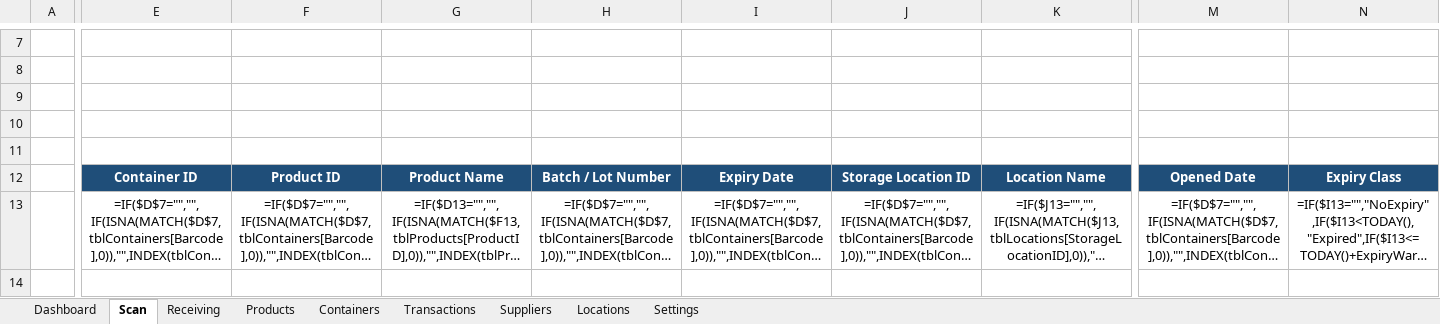
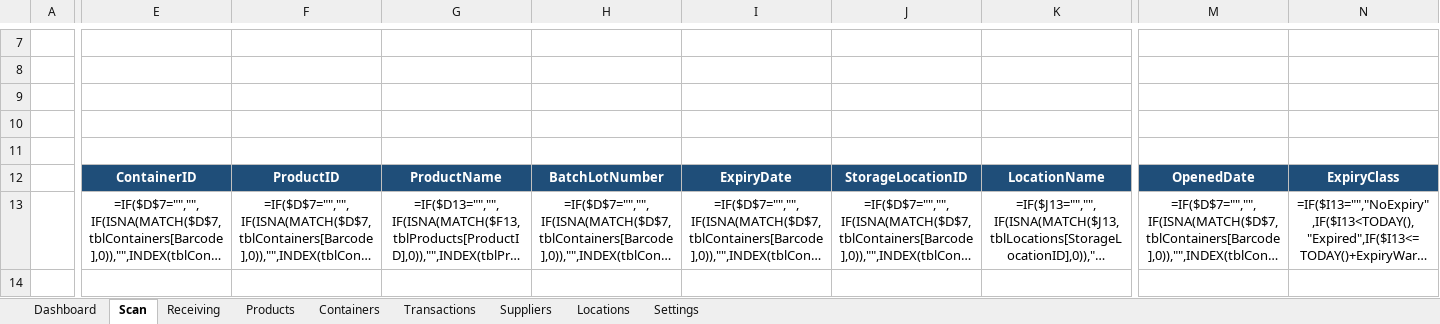
Before and after one commit to pjdesignsnl-dev/laboratory-inventory-excel, an Excel workbook: workbook/LabInventory_v0.1.xlsx, sheet Scan, drawn as a sheet; only a part is shown, gaps mark what is left out; long unchanged cells end in …; values as stored, in another font and other column widths than the file's, no borders; formulas without a stored value are shown as written; table styles not drawn; the diff covers the shown part only; the diff names each change by its address in the sheet, - before the commit and + after, or states it on an @@ line.

```diff
--- a/workbook/LabInventory_v0.1.xlsx (sheet Scan)
+++ b/workbook/LabInventory_v0.1.xlsx (sheet Scan)
-E12: Container ID
+E12: ContainerID
-F12: Product ID
+F12: ProductID
-G12: Product Name
+G12: ProductName
-H12: Batch / Lot Number
+H12: BatchLotNumber
-I12: Expiry Date
+I12: ExpiryDate
-J12: Storage Location ID
+J12: StorageLocationID
-K12: Location Name
+K12: LocationName
-M12: Opened Date
+M12: OpenedDate
-N12: Expiry Class
+N12: ExpiryClass
```
Also changed, not shown: 2 edited cells elsewhere in this sheet, sheet Receiving, sheet Products, sheet Containers, sheet Transactions, sheet Settings, sheet Locations, 1 more sheet, 37 other files.
